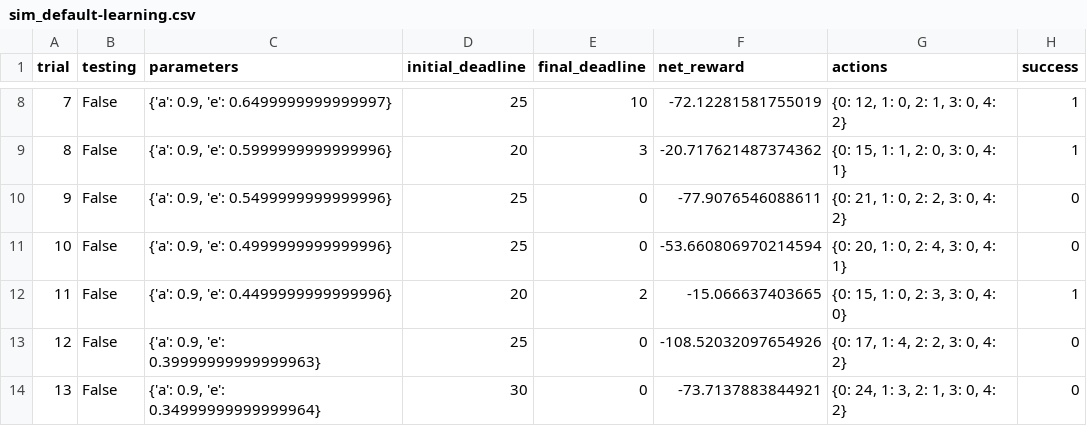
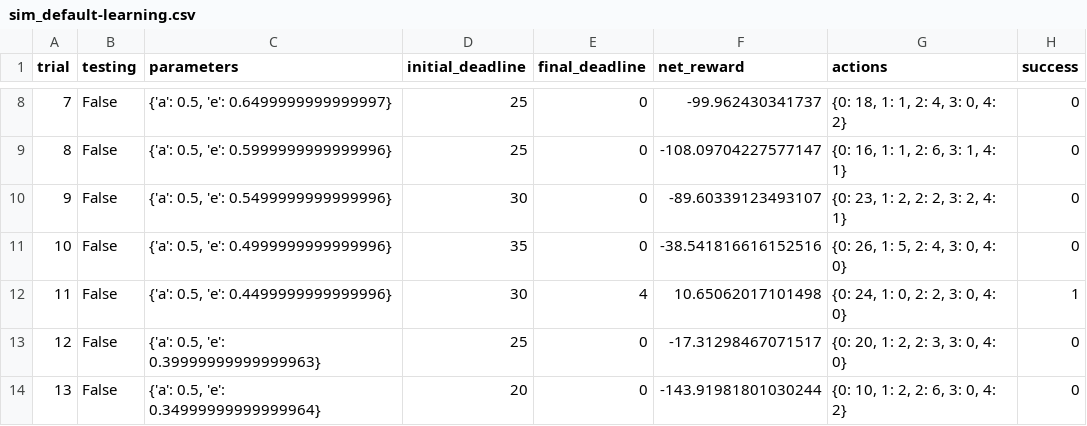
Before and after one commit to leexa90/ML_nanodegree, a CSV file: projects/smartcab/logs/sim_default-learning.csv, drawn as a sheet; only a part is shown, gaps mark what is left out; the diff covers the shown part only.

```diff
--- a/projects/smartcab/logs/sim_default-learning.csv
+++ b/projects/smartcab/logs/sim_default-learning.csv
@@ -8,7 +8,7 @@ trial,testing,parameters,initial_deadline,final_deadline,net_reward,actions,succ
-7,False,"{'a': 0.9, 'e': 0.6499999999999997}",25,10,-72.12281581755019,"{0: 12, 1: 0, 2: 1, 3: 0, 4: 2}",1
-8,False,"{'a': 0.9, 'e': 0.5999999999999996}",20,3,-20.717621487374362,"{0: 15, 1: 1, 2: 0, 3: 0, 4: 1}",1
-9,False,"{'a': 0.9, 'e': 0.5499999999999996}",25,0,-77.9076546088611,"{0: 21, 1: 0, 2: 2, 3: 0, 4: 2}",0
-10,False,"{'a': 0.9, 'e': 0.4999999999999996}",25,0,-53.660806970214594,"{0: 20, 1: 0, 2: 4, 3: 0, 4: 1}",0
-11,False,"{'a': 0.9, 'e': 0.4499999999999996}",20,2,-15.066637403665,"{0: 15, 1: 0, 2: 3, 3: 0, 4: 0}",1
-12,False,"{'a': 0.9, 'e': 0.39999999999999963}",25,0,-108.52032097654926,"{0: 17, 1: 4, 2: 2, 3: 0, 4: 2}",0
-13,False,"{'a': 0.9, 'e': 0.34999999999999964}",30,0,-73.7137883844921,"{0: 24, 1: 3, 2: 1, 3: 0, 4: 2}",0
+7,False,"{'a': 0.5, 'e': 0.6499999999999997}",25,0,-99.962430341737,"{0: 18, 1: 1, 2: 4, 3: 0, 4: 2}",0
+8,False,"{'a': 0.5, 'e': 0.5999999999999996}",25,0,-108.09704227577147,"{0: 16, 1: 1, 2: 6, 3: 1, 4: 1}",0
+9,False,"{'a': 0.5, 'e': 0.5499999999999996}",30,0,-89.60339123493107,"{0: 23, 1: 2, 2: 2, 3: 2, 4: 1}",0
+10,False,"{'a': 0.5, 'e': 0.4999999999999996}",35,0,-38.541816616152516,"{0: 26, 1: 5, 2: 4, 3: 0, 4: 0}",0
+11,False,"{'a': 0.5, 'e': 0.4499999999999996}",30,4,10.65062017101498,"{0: 24, 1: 0, 2: 2, 3: 0, 4: 0}",1
+12,False,"{'a': 0.5, 'e': 0.39999999999999963}",25,0,-17.31298467071517,"{0: 20, 1: 2, 2: 3, 3: 0, 4: 0}",0
+13,False,"{'a': 0.5, 'e': 0.34999999999999964}",20,0,-143.91981801030244,"{0: 10, 1: 2, 2: 6, 3: 0, 4: 2}",0
```
Also changed, not shown: 115 edited cells elsewhere in this file, 8 other files.
